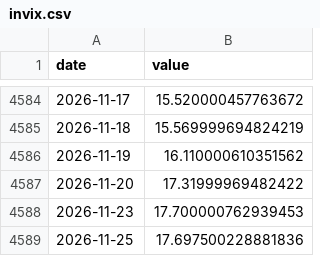
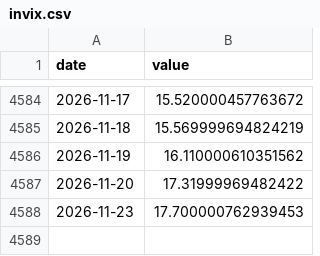
Before and after one commit to adveetag-sys/macro-dashboard, a CSV file: data/raw/invix.csv, drawn as a sheet; only a part is shown, gaps mark what is left out.

```diff
--- a/data/raw/invix.csv
+++ b/data/raw/invix.csv
@@ -4588,2 +4588 @@ date,value
 2026-11-23,17.700000762939453
-2026-11-25,17.697500228881836
```
Also changed, not shown: data/raw/bank.csv, data/raw/brent.csv, 16 other files.
